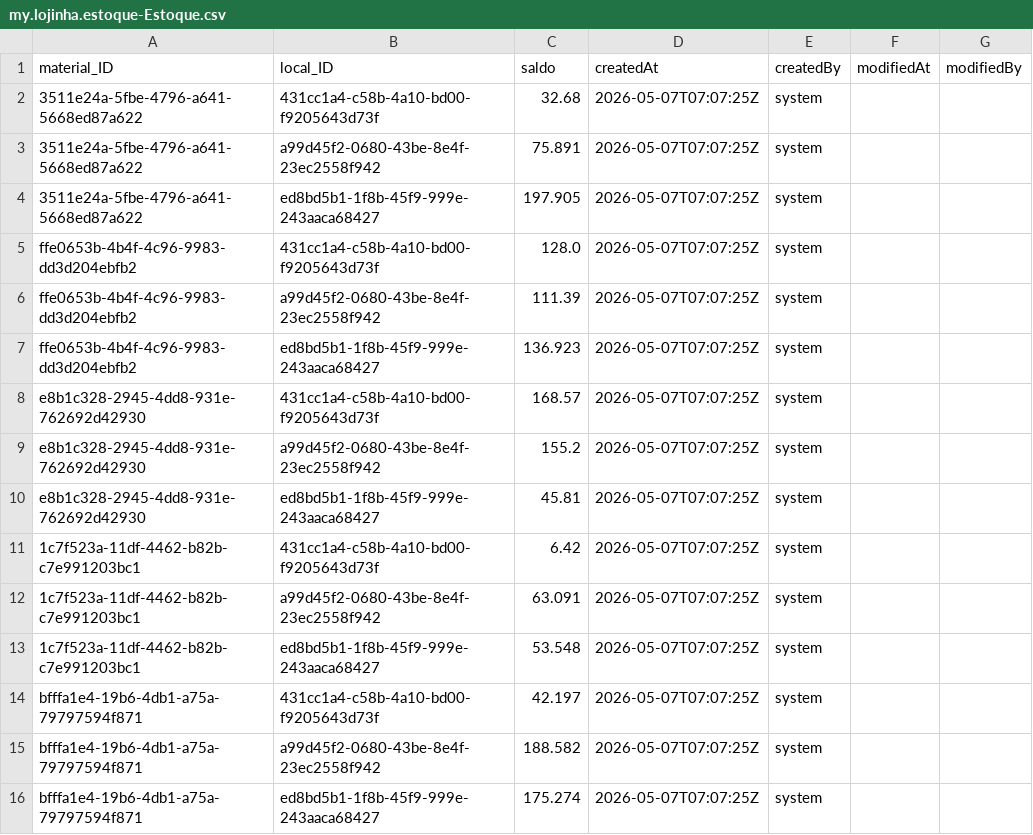
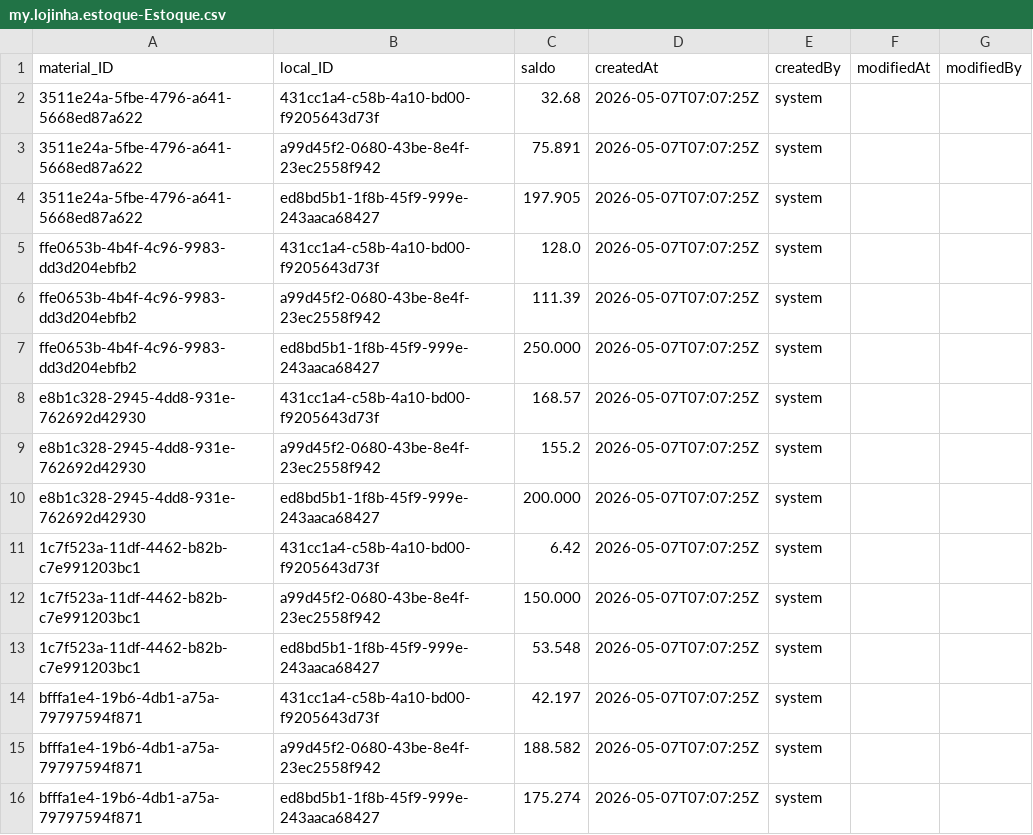
Before and after one commit to rodgguedes/cap_lojinha, a CSV file: db/data/my.lojinha.estoque-Estoque.csv, drawn as a sheet; only a part is shown.

```diff
--- a/db/data/my.lojinha.estoque-Estoque.csv
+++ b/db/data/my.lojinha.estoque-Estoque.csv
@@ -6,8 +6,8 @@ ffe0653b-4b4f-4c96-9983-dd3d204ebfb2,431cc1a4-c58b-4a10-bd00-f9205643d73f,128.0,
 ffe0653b-4b4f-4c96-9983-dd3d204ebfb2,a99d45f2-0680-43be-8e4f-23ec2558f942,111.39,2026-05-07T07:07:25Z,system,,
-ffe0653b-4b4f-4c96-9983-dd3d204ebfb2,ed8bd5b1-1f8b-45f9-999e-243aaca68427,136.923,2026-05-07T07:07:25Z,system,,
+ffe0653b-4b4f-4c96-9983-dd3d204ebfb2,ed8bd5b1-1f8b-45f9-999e-243aaca68427,250.000,2026-05-07T07:07:25Z,system,,
 e8b1c328-2945-4dd8-931e-762692d42930,431cc1a4-c58b-4a10-bd00-f9205643d73f,168.57,2026-05-07T07:07:25Z,system,,
 e8b1c328-2945-4dd8-931e-762692d42930,a99d45f2-0680-43be-8e4f-23ec2558f942,155.2,2026-05-07T07:07:25Z,system,,
-e8b1c328-2945-4dd8-931e-762692d42930,ed8bd5b1-1f8b-45f9-999e-243aaca68427,45.81,2026-05-07T07:07:25Z,system,,
+e8b1c328-2945-4dd8-931e-762692d42930,ed8bd5b1-1f8b-45f9-999e-243aaca68427,200.000,2026-05-07T07:07:25Z,system,,
 1c7f523a-11df-4462-b82b-c7e991203bc1,431cc1a4-c58b-4a10-bd00-f9205643d73f,6.42,2026-05-07T07:07:25Z,system,,
-1c7f523a-11df-4462-b82b-c7e991203bc1,a99d45f2-0680-43be-8e4f-23ec2558f942,63.091,2026-05-07T07:07:25Z,system,,
+1c7f523a-11df-4462-b82b-c7e991203bc1,a99d45f2-0680-43be-8e4f-23ec2558f942,150.000,2026-05-07T07:07:25Z,system,,
 1c7f523a-11df-4462-b82b-c7e991203bc1,ed8bd5b1-1f8b-45f9-999e-243aaca68427,53.548,2026-05-07T07:07:25Z,system,,
```
Also changed, not shown: 7 other files.
